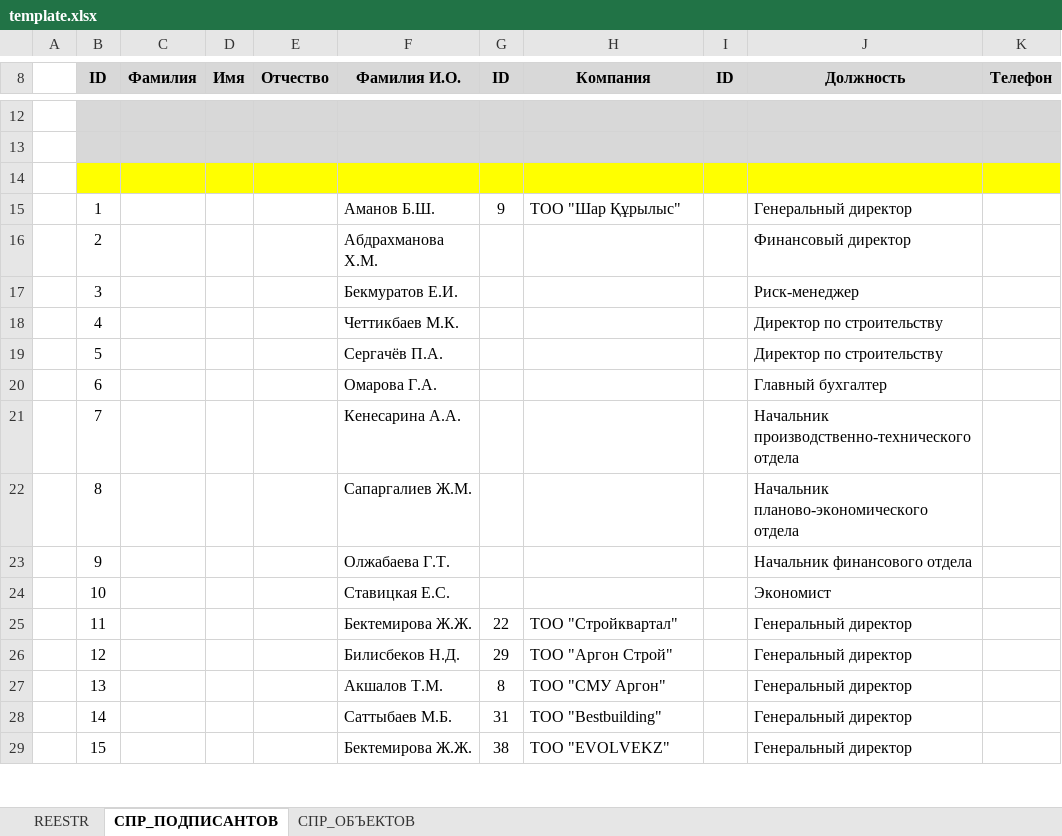
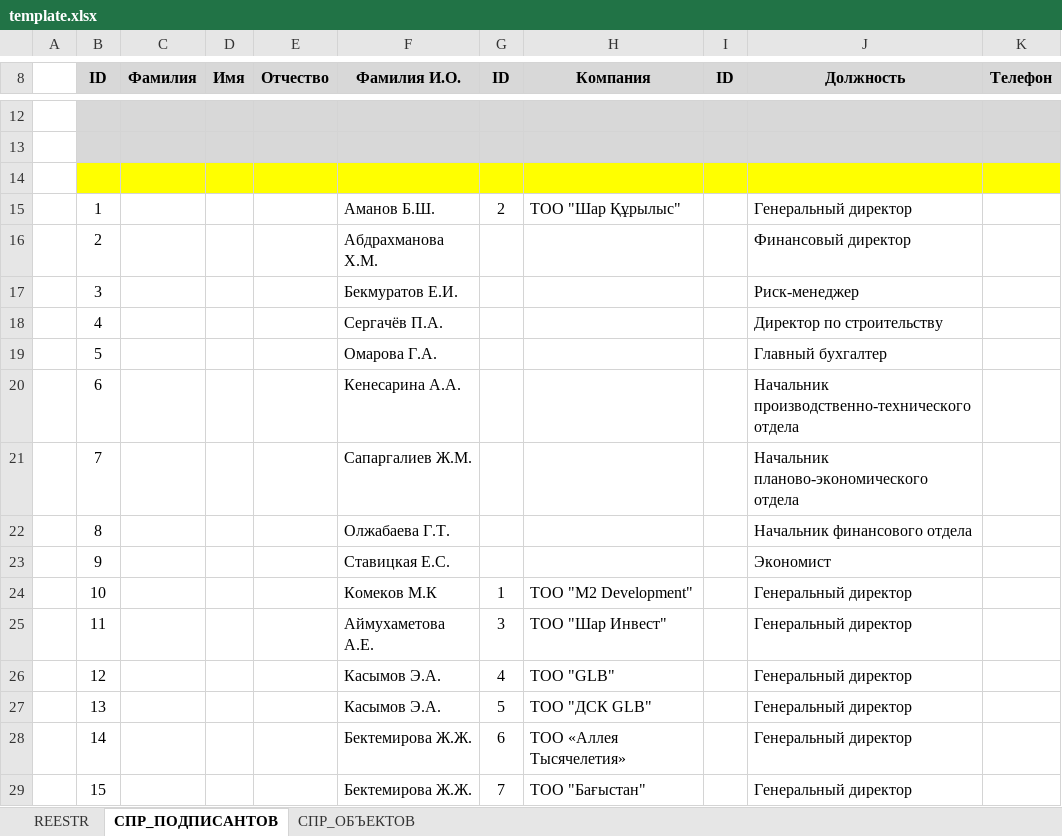
Before and after one commit to bazarbekovic131/excelium, an Excel workbook: v3/template.xlsx, sheet СПР_ПОДПИСАНТОВ, drawn as a sheet; only a part is shown, gaps mark what is left out; values as stored, in another font and other column widths than the file's, no borders; the diff covers the shown part only; the diff names each change by its address in the sheet, - before the commit and + after, or states it on an @@ line.

```diff
--- a/v3/template.xlsx (sheet СПР_ПОДПИСАНТОВ)
+++ b/v3/template.xlsx (sheet СПР_ПОДПИСАНТОВ)
-G15 (ID): 9
+G15 (ID): 2
-F18 (Фамилия И.О.): Четтикбаев М.К.
+F18 (Фамилия И.О.): Сергачёв П.А.
-F19 (Фамилия И.О.): Сергачёв П.А.
+F19 (Фамилия И.О.): Омарова Г.А.
-J19 (Должность): Директор по строительству
+J19 (Должность): Главный бухгалтер
-F20 (Фамилия И.О.): Омарова Г.А.
+F20 (Фамилия И.О.): Кенесарина А.А.
-J20 (Должность): Главный бухгалтер
+J20 (Должность): Начальник производственно-технического отдела
-F21 (Фамилия И.О.): Кенесарина А.А.
+F21 (Фамилия И.О.): Сапаргалиев Ж.М.
-J21 (Должность): Начальник производственно-технического отдела
+J21 (Должность): Начальник планово-экономического отдела
-F22 (Фамилия И.О.): Сапаргалиев Ж.М.
+F22 (Фамилия И.О.): Олжабаева Г.Т.
-J22 (Должность): Начальник планово-экономического отдела
+J22 (Должность): Начальник финансового отдела
-F23 (Фамилия И.О.): Олжабаева Г.Т.
+F23 (Фамилия И.О.): Ставицкая Е.С.
-J23 (Должность): Начальник финансового отдела
+J23 (Должность): Экономист
-F24 (Фамилия И.О.): Ставицкая Е.С.
+F24 (Фамилия И.О.): Комеков М.К
-G24 (ID): (empty)
+G24 (ID): 1
-H24 (Компания): (empty)
+H24 (Компания): ТОО "M2 Development"
-J24 (Должность): Экономист
+J24 (Должность): Генеральный директор
-F25 (Фамилия И.О.): Бектемирова Ж.Ж.
+F25 (Фамилия И.О.): Аймухаметова А.Е.
-G25 (ID): 22
+G25 (ID): 3
-H25 (Компания): ТОО "Стройквартал"
+H25 (Компания): ТОО "Шар Инвест"
-F26 (Фамилия И.О.): Билисбеков Н.Д.
+F26 (Фамилия И.О.): Касымов Э.А.
-G26 (ID): 29
+G26 (ID): 4
-H26 (Компания): ТОО "Аргон Строй"
+H26 (Компания): ТОО "GLB"
-F27 (Фамилия И.О.): Акшалов Т.М.
+F27 (Фамилия И.О.): Касымов Э.А.
-G27 (ID): 8
+G27 (ID): 5
-H27 (Компания): ТОО "СМУ Аргон"
+H27 (Компания): ТОО "ДСК GLB"
-F28 (Фамилия И.О.): Саттыбаев М.Б.
+F28 (Фамилия И.О.): Бектемирова Ж.Ж.
-G28 (ID): 31
+G28 (ID): 6
-H28 (Компания): ТОО "Bestbuilding"
+H28 (Компания): ТОО «Аллея Тысячелетия»
-G29 (ID): 38
+G29 (ID): 7
-H29 (Компания): ТОО "EVOLVEKZ"
+H29 (Компания): ТОО "Бағыстан"
```
Also changed, not shown: 19 added rows and 29 edited cells elsewhere in this sheet, sheet СПР_ОБЪЕКТОВ, sheet REESTR, 2 other files.
